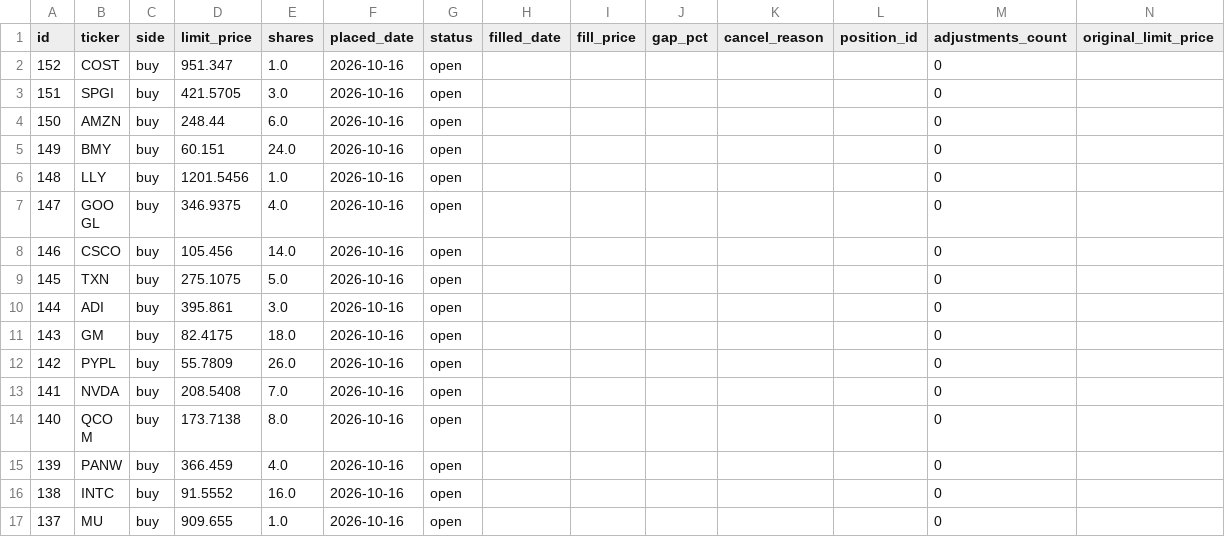
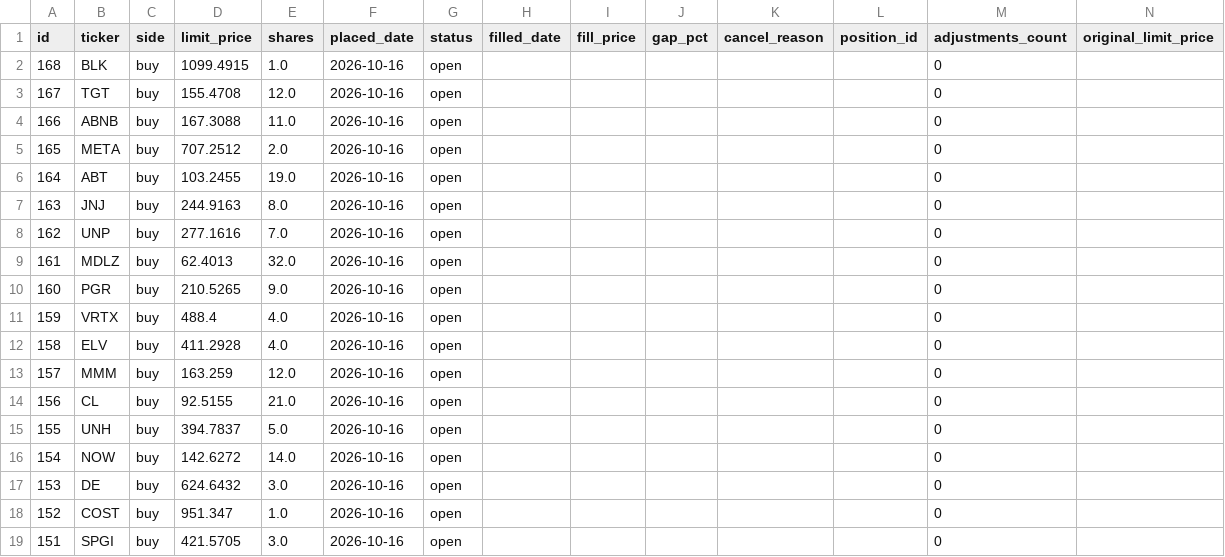
Before and after one commit to benjaminneilan16/small-cap, a CSV file: reports/orders_us.csv, drawn as a sheet; only a part is shown; the shorter side is filled out with more unchanged rows.

```diff
--- a/reports/orders_us.csv
+++ b/reports/orders_us.csv
@@ -1,2 +1,18 @@
 id,ticker,side,limit_price,shares,placed_date,status,filled_date,fill_price,gap_pct,cancel_reason,position_id,adjustments_count,original_limit_price
+168,BLK,buy,1099.4915,1.0,2026-10-16,open,,,,,,0,
+167,TGT,buy,155.4708,12.0,2026-10-16,open,,,,,,0,
+166,ABNB,buy,167.3088,11.0,2026-10-16,open,,,,,,0,
+165,META,buy,707.2512,2.0,2026-10-16,open,,,,,,0,
+164,ABT,buy,103.2455,19.0,2026-10-16,open,,,,,,0,
+163,JNJ,buy,244.9163,8.0,2026-10-16,open,,,,,,0,
+162,UNP,buy,277.1616,7.0,2026-10-16,open,,,,,,0,
+161,MDLZ,buy,62.4013,32.0,2026-10-16,open,,,,,,0,
+160,PGR,buy,210.5265,9.0,2026-10-16,open,,,,,,0,
+159,VRTX,buy,488.4,4.0,2026-10-16,open,,,,,,0,
+158,ELV,buy,411.2928,4.0,2026-10-16,open,,,,,,0,
+157,MMM,buy,163.259,12.0,2026-10-16,open,,,,,,0,
+156,CL,buy,92.5155,21.0,2026-10-16,open,,,,,,0,
+155,UNH,buy,394.7837,5.0,2026-10-16,open,,,,,,0,
+154,NOW,buy,142.6272,14.0,2026-10-16,open,,,,,,0,
+153,DE,buy,624.6432,3.0,2026-10-16,open,,,,,,0,
 152,COST,buy,951.347,1.0,2026-10-16,open,,,,,,0,
```
Also changed, not shown: 3 other files.
